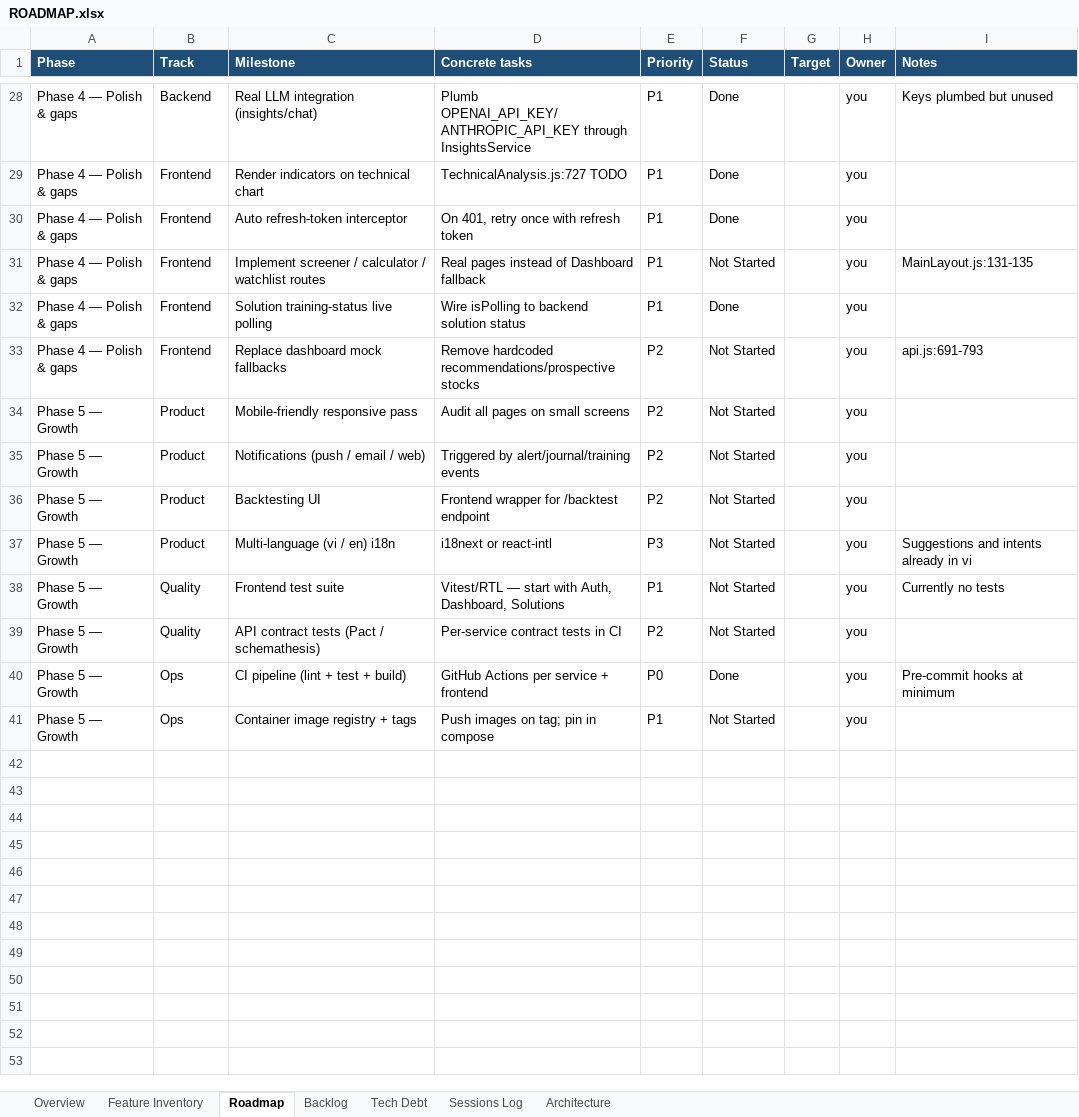
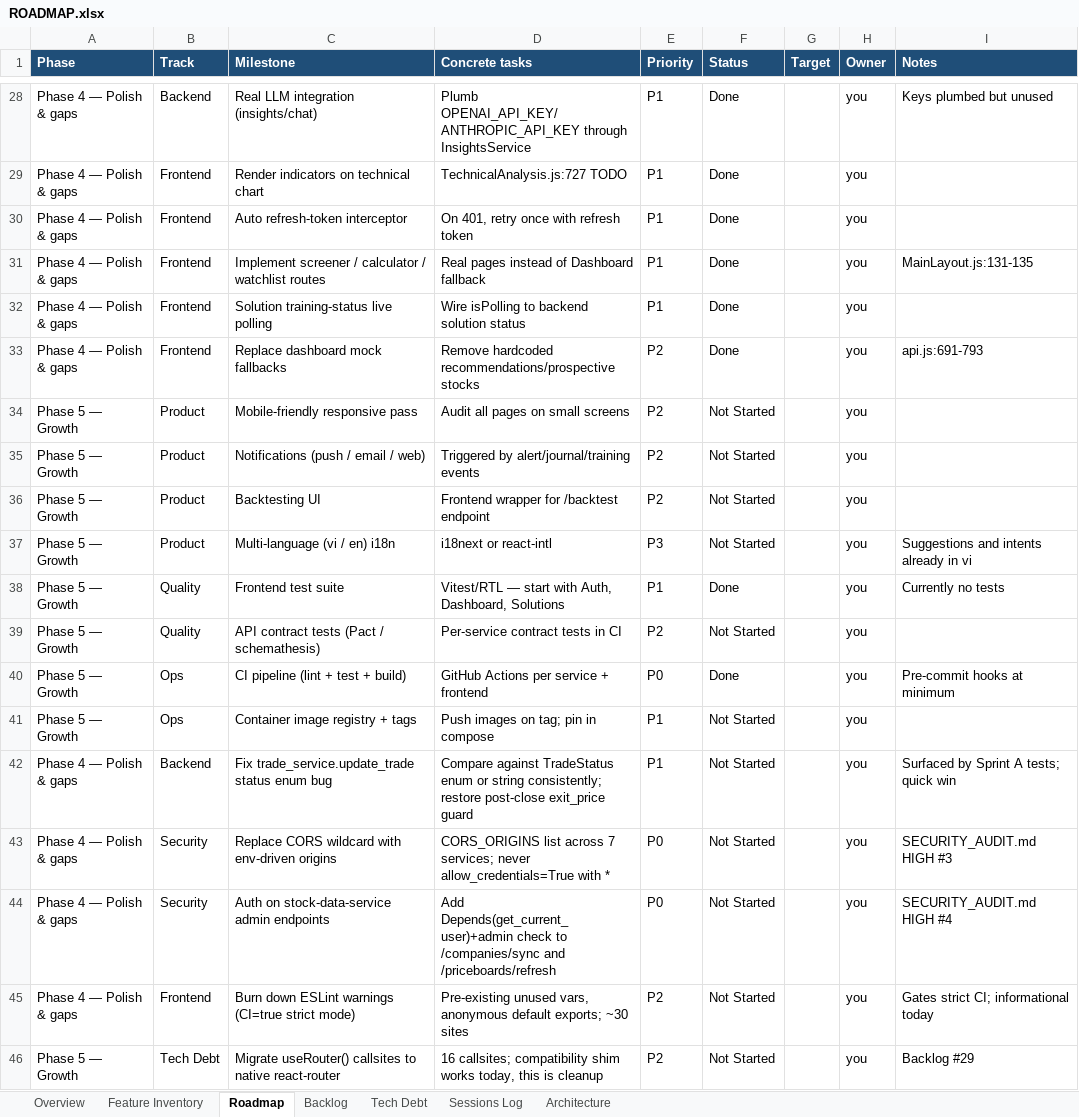
Before and after one commit to Tuanph1970/all_projects, an Excel workbook: stockpredict/ROADMAP.xlsx, sheet Roadmap, drawn as a sheet; only a part is shown, gaps mark what is left out; values as stored, in another font and other column widths than the file's, no borders; conditional formats not drawn; the diff names each change by its address in the sheet, - before the commit and + after, or states it on an @@ line.

```diff
--- a/stockpredict/ROADMAP.xlsx (sheet Roadmap)
+++ b/stockpredict/ROADMAP.xlsx (sheet Roadmap)
-F31 (Status): Not Started
+F31 (Status): Done
-F33 (Status): Not Started
+F33 (Status): Done
-F38 (Status): Not Started
+F38 (Status): Done
+row 42: Phase 4 — Polish & gaps | Backend | Fix trade_service.update_trade status enum bug | Compare against TradeStatus enum or string consistently; restore post-close exit_price guard | P1 | Not Started |  | you | Surfaced by Sprint A tests; quick win
+row 43: Phase 4 — Polish & gaps | Security | Replace CORS wildcard with env-driven origins | CORS_ORIGINS list across 7 services; never allow_credentials=True with * | P0 | Not Started |  | you | SECURITY_AUDIT.md HIGH #3
+row 44: Phase 4 — Polish & gaps | Security | Auth on stock-data-service admin endpoints | Add Depends(get_current_user)+admin check to /companies/sync and /priceboards/refresh | P0 | Not Started |  | you | SECURITY_AUDIT.md HIGH #4
+row 45: Phase 4 — Polish & gaps | Frontend | Burn down ESLint warnings (CI=true strict mode) | Pre-existing unused vars, anonymous default exports; ~30 sites | P2 | Not Started |  | you | Gates strict CI; informational today
+row 46: Phase 5 — Growth | Tech Debt | Migrate useRouter() callsites to native react-router | 16 callsites; compatibility shim works today, this is cleanup | P2 | Not Started |  | you | Backlog #29
```
Also changed, not shown: sheet Backlog, sheet Sessions Log, sheet Feature Inventory, 9 other files.
